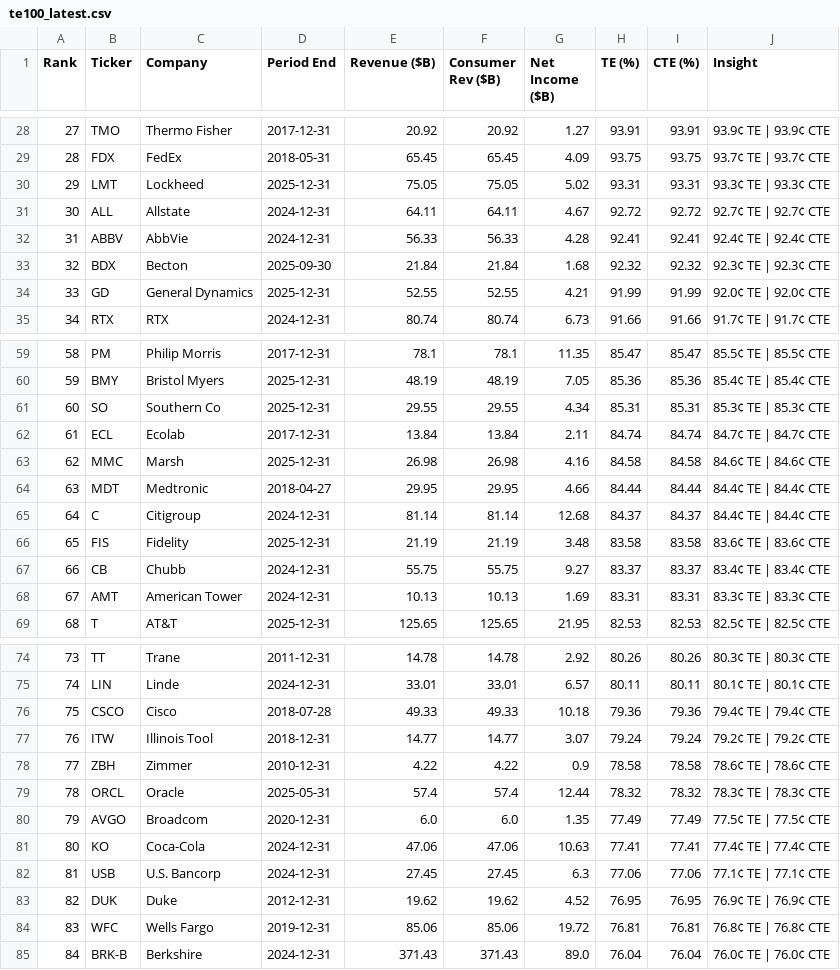
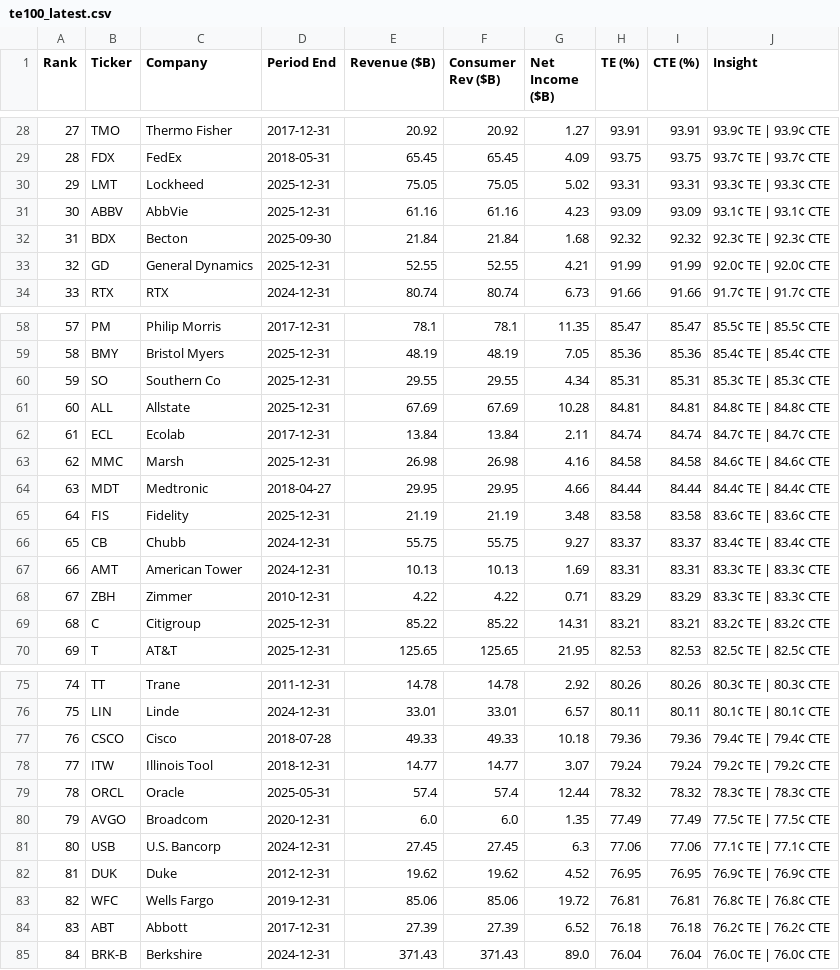
Before and after one commit to PhotodiodeAstronomy/te100-index, a CSV file: docs/te100_latest.csv, drawn as a sheet; only a part is shown, gaps mark what is left out; removed rows and columns are numbered as before the commit, all else as after; the diff covers the shown part only; the diff names each change by its address in the sheet, - before the commit and + after, or states it on an @@ line.

```diff
--- a/docs/te100_latest.csv
+++ b/docs/te100_latest.csv
-row 31: 30 | ALL | Allstate | 2024-12-31 | 64.11 | 64.11 | 4.67 | 92.72 | 92.72 | 92.7¢ TE | 92.7¢ CTE
@@ column A (Rank) renumbered between rows 31 and 110 @@
-D31 (Period End): 2024-12-31
+D31 (Period End): 2025-12-31
-E31 (Revenue ($B)): 56.33
+E31 (Revenue ($B)): 61.16
-F31 (Consumer Rev ($B)): 56.33
+F31 (Consumer Rev ($B)): 61.16
-G31 (Net Income ($B)): 4.28
+G31 (Net Income ($B)): 4.23
-H31 (TE (%)): 92.41
+H31 (TE (%)): 93.09
-I31 (CTE (%)): 92.41
+I31 (CTE (%)): 93.09
-J31 (Insight): 92.4¢ TE | 92.4¢ CTE
+J31 (Insight): 93.1¢ TE | 93.1¢ CTE
+row 61: 60 | ALL | Allstate | 2025-12-31 | 67.69 | 67.69 | 10.28 | 84.81 | 84.81 | 84.8¢ TE | 84.8¢ CTE
-row 65: 64 | C | Citigroup | 2024-12-31 | 81.14 | 81.14 | 12.68 | 84.37 | 84.37 | 84.4¢ TE | 84.4¢ CTE
+row 68: 67 | ZBH | Zimmer | 2010-12-31 | 4.22 | 4.22 | 0.71 | 83.29 | 83.29 | 83.3¢ TE | 83.3¢ CTE
+row 69: 68 | C | Citigroup | 2025-12-31 | 85.22 | 85.22 | 14.31 | 83.21 | 83.21 | 83.2¢ TE | 83.2¢ CTE
-row 78: 77 | ZBH | Zimmer | 2010-12-31 | 4.22 | 4.22 | 0.9 | 78.58 | 78.58 | 78.6¢ TE | 78.6¢ CTE
-row 81: 80 | KO | Coca-Cola | 2024-12-31 | 47.06 | 47.06 | 10.63 | 77.41 | 77.41 | 77.4¢ TE | 77.4¢ CTE
+row 84: 83 | ABT | Abbott | 2017-12-31 | 27.39 | 27.39 | 6.52 | 76.18 | 76.18 | 76.2¢ TE | 76.2¢ CTE
```
Also changed, not shown: 1 added row and 1 removed row elsewhere in this file, 1 other file.
